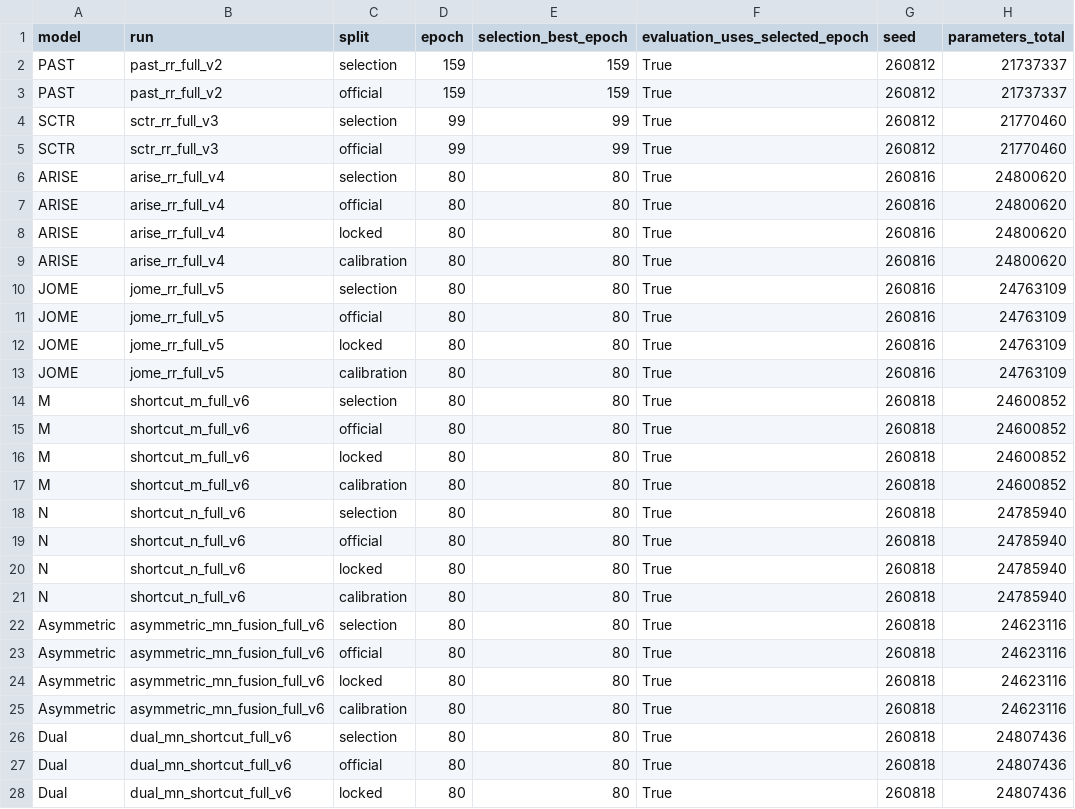
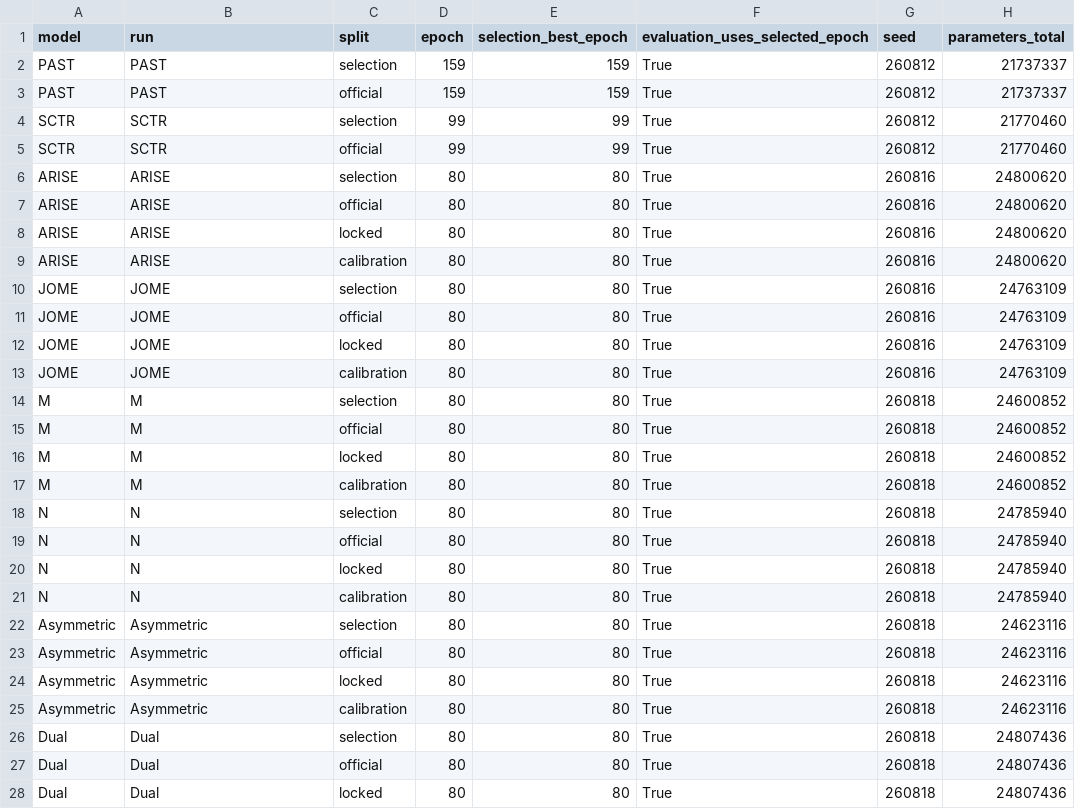
Before and after one commit to RuiziWang0923/operator-aware-restoration, a CSV file: data/run_metrics.csv, drawn as a sheet; only a part is shown; the diff covers the shown part only; the diff names each change by its address in the sheet, - before the commit and + after, or states it on an @@ line.

```diff
--- a/data/run_metrics.csv
+++ b/data/run_metrics.csv
-B2:B3 (run): past_rr_full_v2
+B2:B3 (run): PAST
-B4:B5 (run): sctr_rr_full_v3
+B4:B5 (run): SCTR
-B6:B9 (run): arise_rr_full_v4
+B6:B9 (run): ARISE
-B10:B13 (run): jome_rr_full_v5
+B10:B13 (run): JOME
-B14:B17 (run): shortcut_m_full_v6
+B14:B17 (run): M
-B18:B21 (run): shortcut_n_full_v6
+B18:B21 (run): N
-B22:B25 (run): asymmetric_mn_fusion_full_v6
+B22:B25 (run): Asymmetric
-B26:B28 (run): dual_mn_shortcut_full_v6
+B26:B28 (run): Dual
```
Also changed, not shown: 13 edited cells elsewhere in this file, data/capacity_context.csv, 3 other files.
